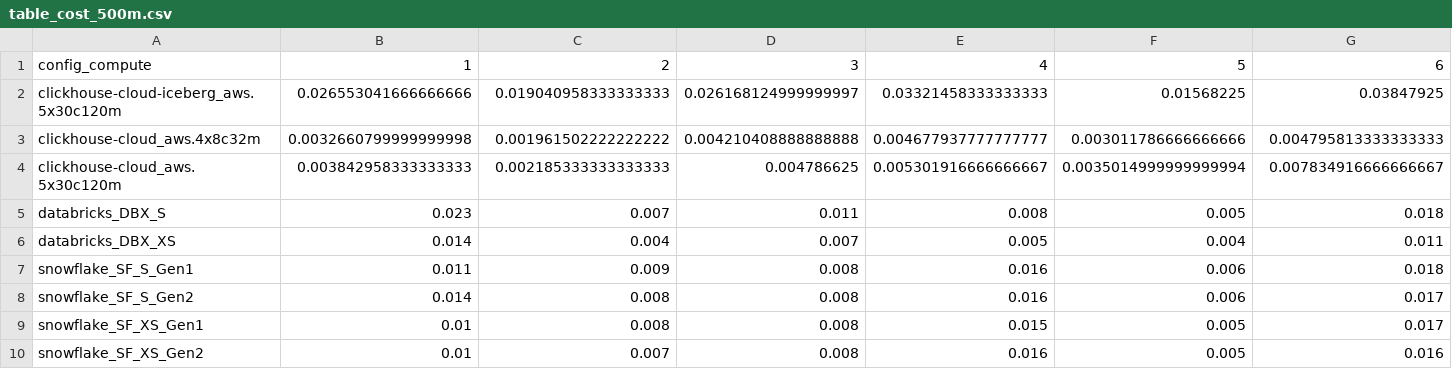
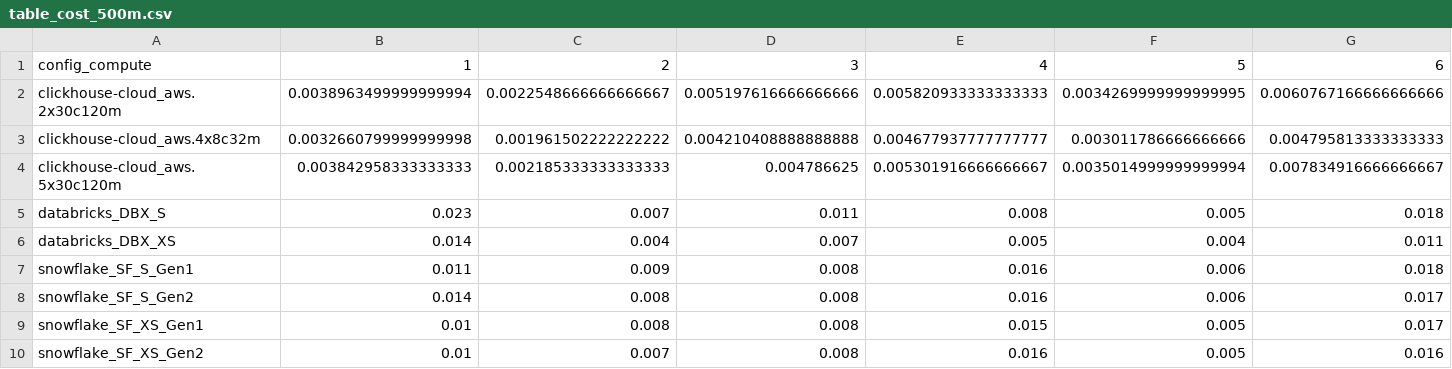
Before and after one commit to sdairs/coffeeshop-benchmark, a CSV file: results_vis/output_plots/table_cost_500m.csv, drawn as a sheet; only a part is shown; removed rows and columns are numbered as before the commit, all else as after; rows hold the shown columns only; the diff names each change by its address in the sheet, - before the commit and + after, or states it on an @@ line.

Commit message:
add ordering, totals cost and time

```diff
--- a/results_vis/output_plots/table_cost_500m.csv
+++ b/results_vis/output_plots/table_cost_500m.csv
-row 2: clickhouse-cloud-iceberg_aws.5x30c120m | 0.026553041666666666 | 0.019040958333333333 | 0.026168124999999997 | 0.03321458333333333 | 0.01568225 | 0.03847925
+row 2: clickhouse-cloud_aws.2x30c120m | 0.0038963499999999994 | 0.0022548666666666667 | 0.005197616666666666 | 0.005820933333333333 | 0.0034269999999999995 | 0.0060767166666666666
```
Also changed, not shown: results_vis/output_plots/table_results_500m.csv, 13 other files.
